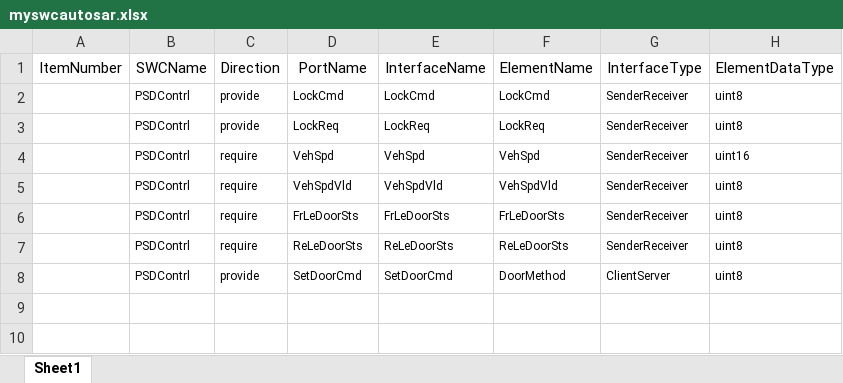
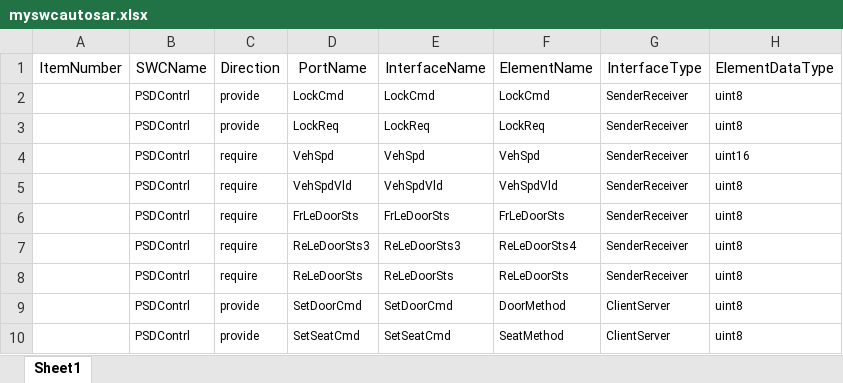
Before and after one commit to ZongL/SWC_Maker, an Excel workbook: myswcautosar.xlsx, sheet Sheet1, drawn as a sheet; values as stored, in another font and other column widths than the file's, no borders; the diff names each change by its address in the sheet, - before the commit and + after, or states it on an @@ line.

```diff
--- a/myswcautosar.xlsx (sheet Sheet1)
+++ b/myswcautosar.xlsx (sheet Sheet1)
+row 7:  | PSDContrl | require | ReLeDoorSts3 | ReLeDoorSts3 | ReLeDoorSts4 | SenderReceiver | uint8
+row 10:  | PSDContrl | provide | SetSeatCmd | SetSeatCmd | SeatMethod | ClientServer | uint8
```
Also changed, not shown: 1 other file.
